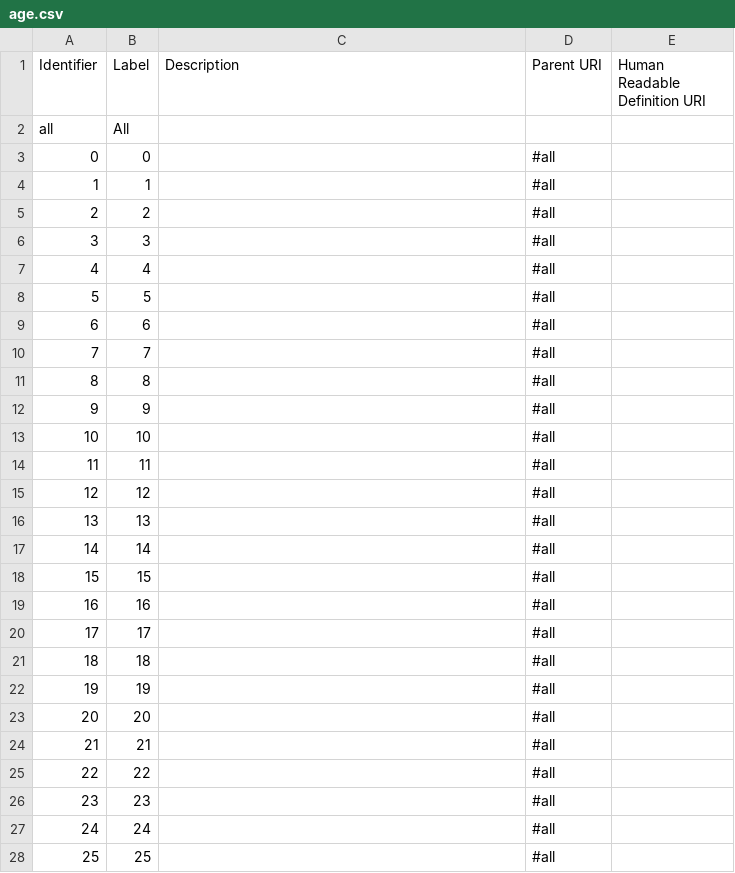
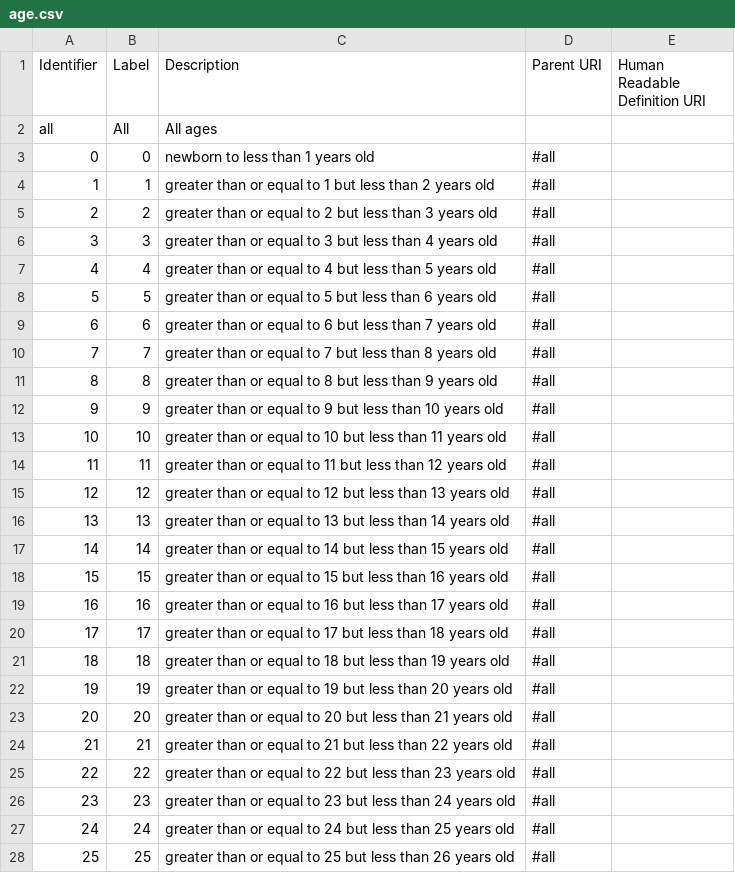
Before and after one commit to ONSdigital/reusable-rdf-resources, a CSV file: rdf-definitions/dimensions/age.csv, drawn as a sheet; only a part is shown; the diff covers the shown part only.

Commit message:
updated age.csv

```diff
--- a/rdf-definitions/dimensions/age.csv
+++ b/rdf-definitions/dimensions/age.csv
@@ -1,28 +1,28 @@
 Identifier,Label,Description,Parent URI,Human Readable Definition URI
-all,All,,,
-0,0,,#all,
-1,1,,#all,
-2,2,,#all,
-3,3,,#all,
-4,4,,#all,
-5,5,,#all,
-6,6,,#all,
-7,7,,#all,
-8,8,,#all,
-9,9,,#all,
-10,10,,#all,
-11,11,,#all,
-12,12,,#all,
-13,13,,#all,
-14,14,,#all,
-15,15,,#all,
-16,16,,#all,
-17,17,,#all,
-18,18,,#all,
-19,19,,#all,
-20,20,,#all,
-21,21,,#all,
-22,22,,#all,
-23,23,,#all,
-24,24,,#all,
-25,25,,#all,
+all,All,All ages,,
+0,0,newborn to less than 1 years old,#all,
+1,1,greater than or equal to 1 but less than 2 years old,#all,
+2,2,greater than or equal to 2 but less than 3 years old,#all,
+3,3,greater than or equal to 3 but less than 4 years old,#all,
+4,4,greater than or equal to 4 but less than 5 years old,#all,
+5,5,greater than or equal to 5 but less than 6 years old,#all,
+6,6,greater than or equal to 6 but less than 7 years old,#all,
+7,7,greater than or equal to 7 but less than 8 years old,#all,
+8,8,greater than or equal to 8 but less than 9 years old,#all,
+9,9,greater than or equal to 9 but less than 10 years old,#all,
+10,10,greater than or equal to 10 but less than 11 years old,#all,
+11,11,greater than or equal to 11 but less than 12 years old,#all,
+12,12,greater than or equal to 12 but less than 13 years old,#all,
+13,13,greater than or equal to 13 but less than 14 years old,#all,
+14,14,greater than or equal to 14 but less than 15 years old,#all,
+15,15,greater than or equal to 15 but less than 16 years old,#all,
+16,16,greater than or equal to 16 but less than 17 years old,#all,
+17,17,greater than or equal to 17 but less than 18 years old,#all,
+18,18,greater than or equal to 18 but less than 19 years old,#all,
+19,19,greater than or equal to 19 but less than 20 years old,#all,
+20,20,greater than or equal to 20 but less than 21 years old,#all,
+21,21,greater than or equal to 21 but less than 22 years old,#all,
+22,22,greater than or equal to 22 but less than 23 years old,#all,
+23,23,greater than or equal to 23 but less than 24 years old,#all,
+24,24,greater than or equal to 24 but less than 25 years old,#all,
+25,25,greater than or equal to 25 but less than 26 years old,#all,
```
Also changed, not shown: 75 edited cells elsewhere in this file.
